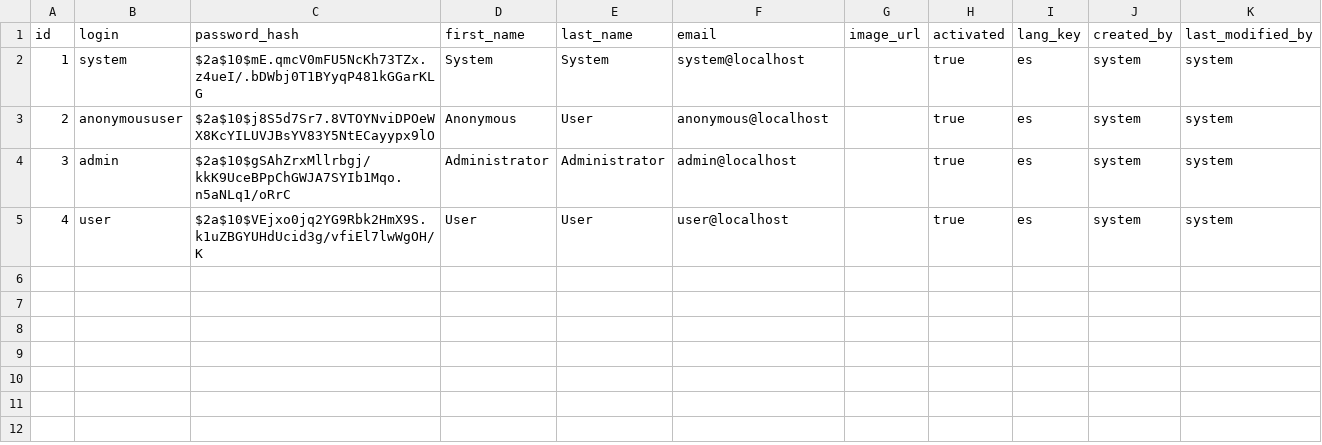
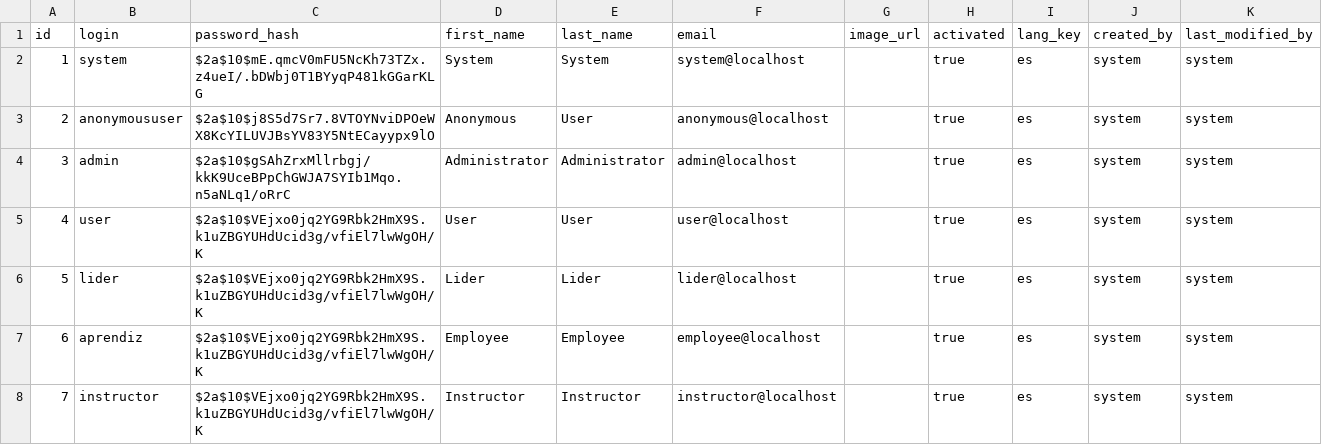
Before and after one commit to rocimartiz16/JHIPSTER2, a CSV file: src/main/resources/config/liquibase/users.csv, drawn as a sheet.

```diff
--- a/src/main/resources/config/liquibase/users.csv
+++ b/src/main/resources/config/liquibase/users.csv
@@ -5 +5,4 @@ id;login;password_hash;first_name;last_name;email;image_url;activated;lang_key;c
 4;user;$2a$10$VEjxo0jq2YG9Rbk2HmX9S.k1uZBGYUHdUcid3g/vfiEl7lwWgOH/K;User;User;user@localhost;;true;es;system;system
+5;lider;$2a$10$VEjxo0jq2YG9Rbk2HmX9S.k1uZBGYUHdUcid3g/vfiEl7lwWgOH/K;Lider;Lider;lider@localhost;;true;es;system;system
+6;aprendiz;$2a$10$VEjxo0jq2YG9Rbk2HmX9S.k1uZBGYUHdUcid3g/vfiEl7lwWgOH/K;Employee;Employee;employee@localhost;;true;es;system;system
+7;instructor;$2a$10$VEjxo0jq2YG9Rbk2HmX9S.k1uZBGYUHdUcid3g/vfiEl7lwWgOH/K;Instructor;Instructor;instructor@localhost;;true;es;system;system
```
Also changed, not shown: 23 other files.
